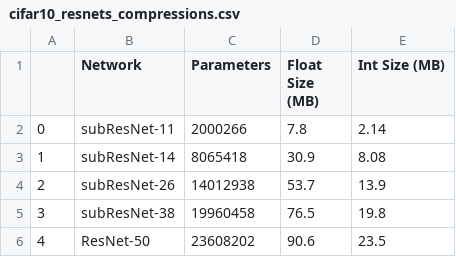
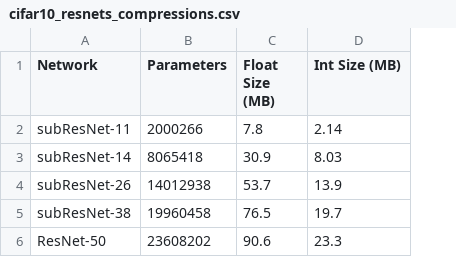
Before and after one commit to MaistoV/xilinx-zcu102-power, a CSV file: data/pre-processed/cifar10_resnets_compressions.csv, drawn as a sheet; removed rows and columns are numbered as before the commit, all else as after; the diff names each change by its address in the sheet, - before the commit and + after, or states it on an @@ line.

Commit message:
Update compressed data
* Only on CSV, excels are unchanged

```diff
--- a/data/pre-processed/cifar10_resnets_compressions.csv
+++ b/data/pre-processed/cifar10_resnets_compressions.csv
-column A, rows 2-6: 0 | 1 | 2 | 3 | 4
-D3 (Int Size (MB)): 8.08
+D3 (Int Size (MB)): 8.03
-D5 (Int Size (MB)): 19.8
+D5 (Int Size (MB)): 19.7
-D6 (Int Size (MB)): 23.5
+D6 (Int Size (MB)): 23.3
```
Also changed, not shown: data/pre-processed/cifar100_densenets_compressions.csv, data/pre-processed/cifar100_resnets_compressions.csv, 1 other file.
